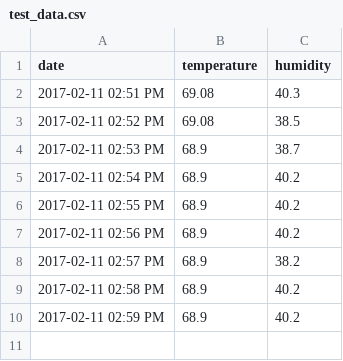
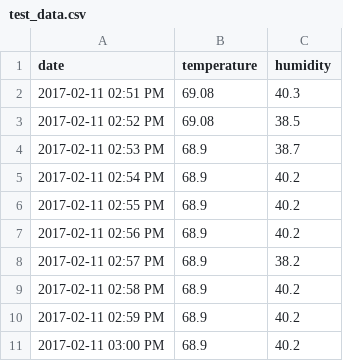
Before and after one commit to newshackaz/sensorkit, a CSV file: putting_it_together/temp_humidity/test_data.csv, drawn as a sheet; the diff names each change by its address in the sheet, - before the commit and + after, or states it on an @@ line.

Commit message:
merged

```diff
--- a/putting_it_together/temp_humidity/test_data.csv
+++ b/putting_it_together/temp_humidity/test_data.csv
+row 11: 2017-02-11 03:00 PM | 68.9 | 40.2
```
